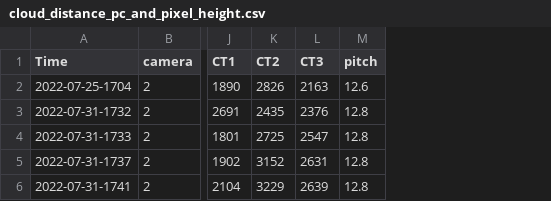
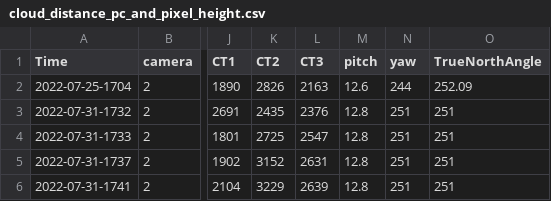
Before and after one commit to cemac/DCMEX, a CSV file: manual/pixel_data/cloud_distance_pc_and_pixel_height.csv, drawn as a sheet; only a part is shown, gaps mark what is left out; the diff names each change by its address in the sheet, - before the commit and + after, or states it on an @@ line.

Commit message:
:pencil2: add yaw data

```diff
--- a/manual/pixel_data/cloud_distance_pc_and_pixel_height.csv
+++ b/manual/pixel_data/cloud_distance_pc_and_pixel_height.csv
+column N (yaw), rows 2-6: 244 | 251 | 251 | 251 | 251
+column O (TrueNorthAngle), rows 2-6: 252.09 | 251 | 251 | 251 | 251
```
